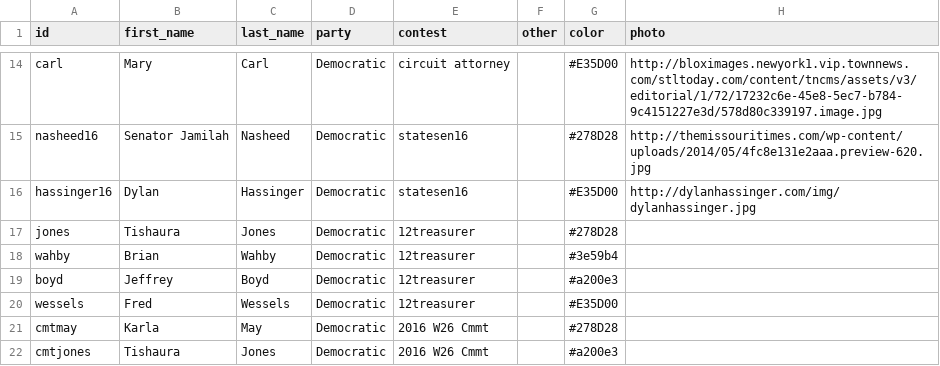
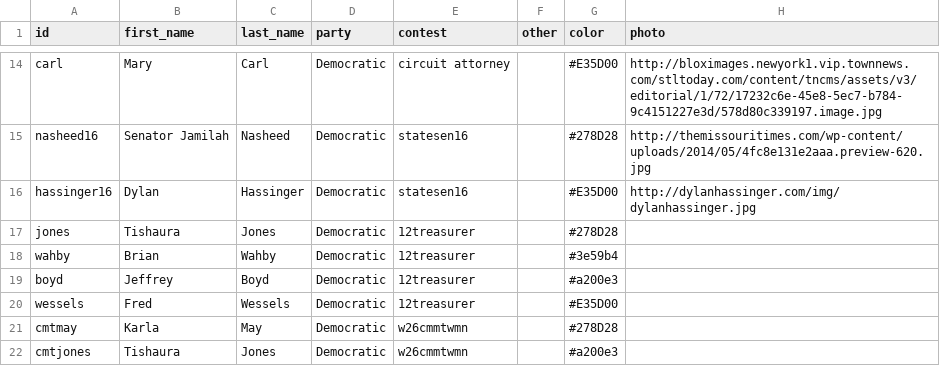
Before and after one commit to PJ2146/PJ2146.github.io, a CSV file: data/candidates.csv, drawn as a sheet; only a part is shown, gaps mark what is left out.

Commit message:
Auto-update

```diff
--- a/data/candidates.csv
+++ b/data/candidates.csv
@@ -20,3 +20,3 @@ boyd,Jeffrey,Boyd,Democratic,12treasurer,,#a200e3,
 wessels,Fred,Wessels,Democratic,12treasurer,,#E35D00,
-cmtmay,Karla,May,Democratic,2016 W26 Cmmt,,#278D28,
-cmtjones,Tishaura,Jones,Democratic,2016 W26 Cmmt,,#a200e3,
+cmtmay,Karla,May,Democratic,w26cmmtwmn,,#278D28,
+cmtjones,Tishaura,Jones,Democratic,w26cmmtwmn,,#a200e3,
```
